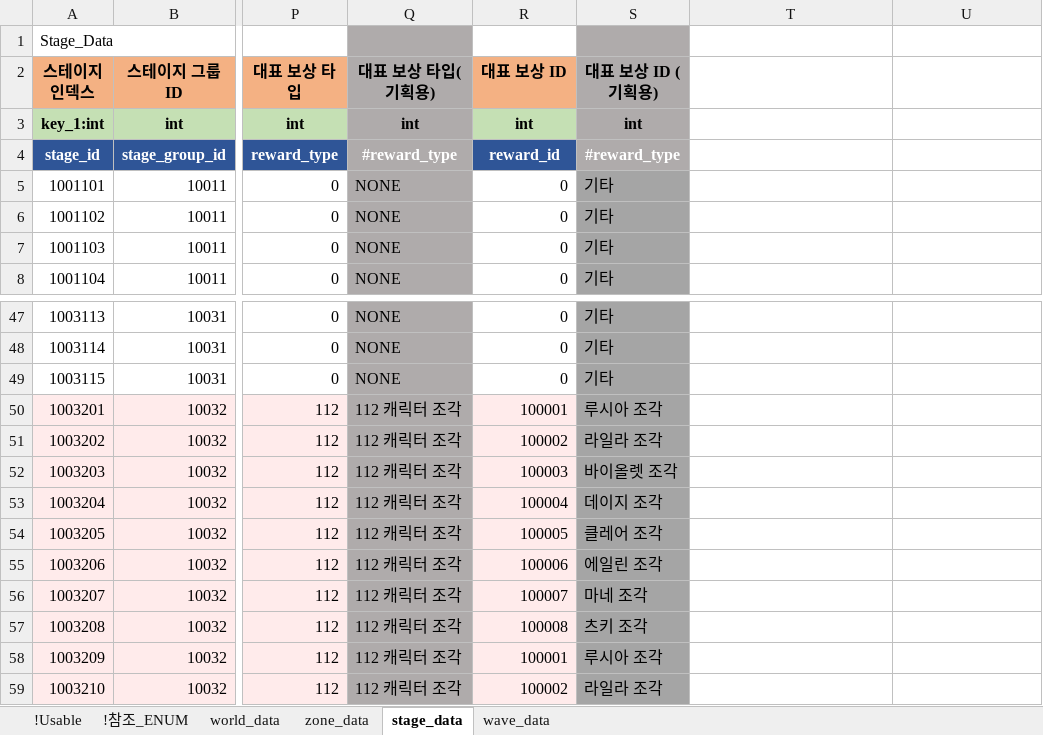
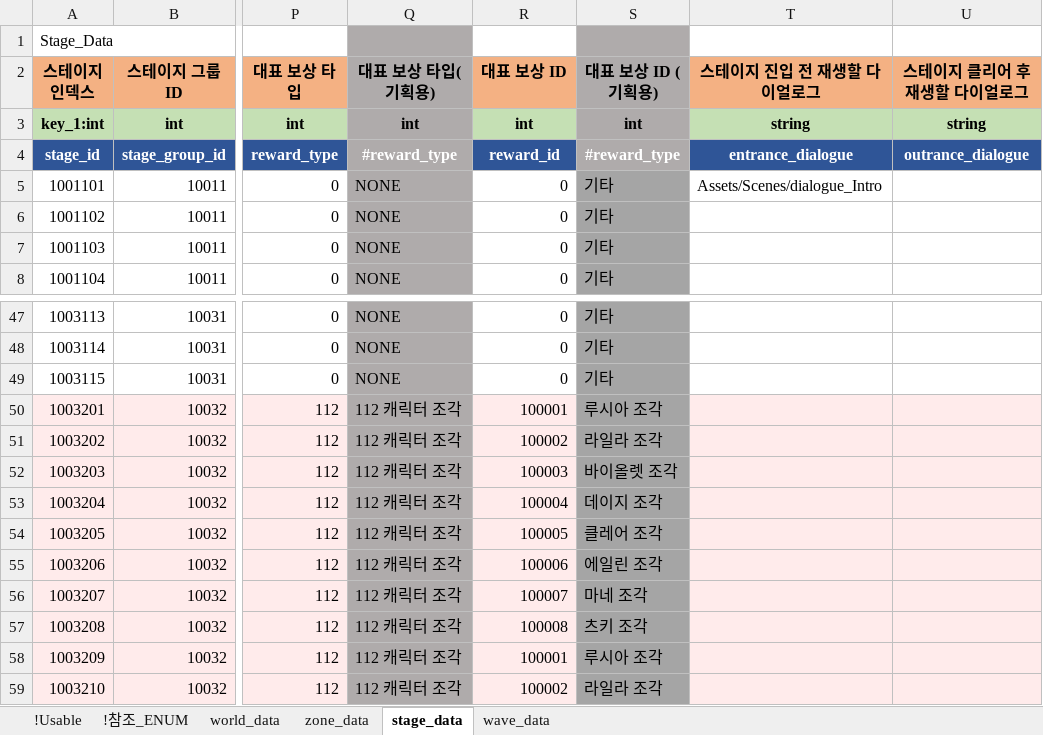
Before and after one commit to shanash/ZeroOne, an Excel workbook: Android/ExcelData/StageTable.xlsx, sheet stage_data, drawn as a sheet; only a part is shown, gaps mark what is left out; values as stored, in another font and other column widths than the file's, no borders; the diff names each change by its address in the sheet, - before the commit and + after, or states it on an @@ line.

```diff
--- a/Android/ExcelData/StageTable.xlsx (sheet stage_data)
+++ b/Android/ExcelData/StageTable.xlsx (sheet stage_data)
-T2: (empty)
+T2: 스테이지 진입 전 재생할 다이얼로그
-T2:U2 fill: none
+T2:U2 fill: #F4B183
-U2: (empty)
+U2: 스테이지 클리어 후 재생할 다이얼로그
-T3 (스테이지 진입 전 재생할 다이얼로그): (empty)
+T3 (스테이지 진입 전 재생할 다이얼로그): string
-T3:U3 fill: none
+T3:U3 fill: #C5E0B4
-U3 (스테이지 클리어 후 재생할 다이얼로그): (empty)
+U3 (스테이지 클리어 후 재생할 다이얼로그): string
-T4 (스테이지 진입 전 재생할 다이얼로그): (empty)
+T4 (스테이지 진입 전 재생할 다이얼로그): entrance_dialogue
-T4:U4 fill: none
+T4:U4 fill: #2F5597
-U4 (스테이지 클리어 후 재생할 다이얼로그): (empty)
+U4 (스테이지 클리어 후 재생할 다이얼로그): outrance_dialogue
-T5 (스테이지 진입 전 재생할 다이얼로그): (empty)
+T5 (스테이지 진입 전 재생할 다이얼로그): Assets/Scenes/dialogue_Intro
-T50:U59 fill: none
+T50:U59 fill: #FFEBEB
```
Also changed, not shown: 36 other files.
